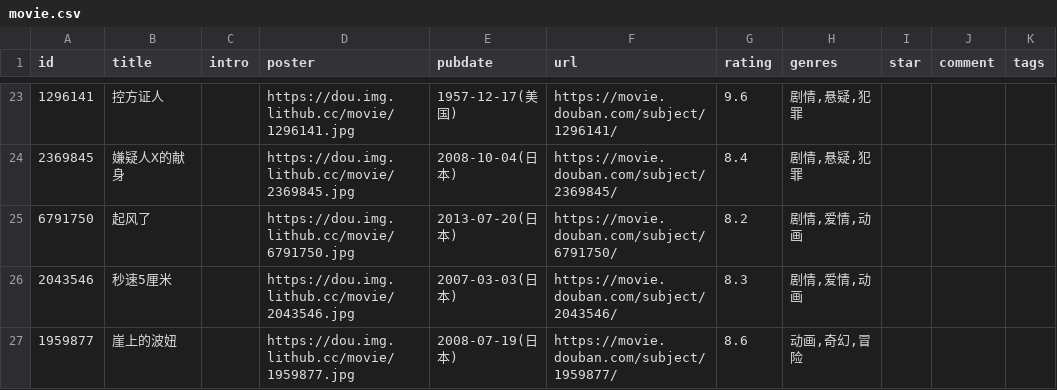
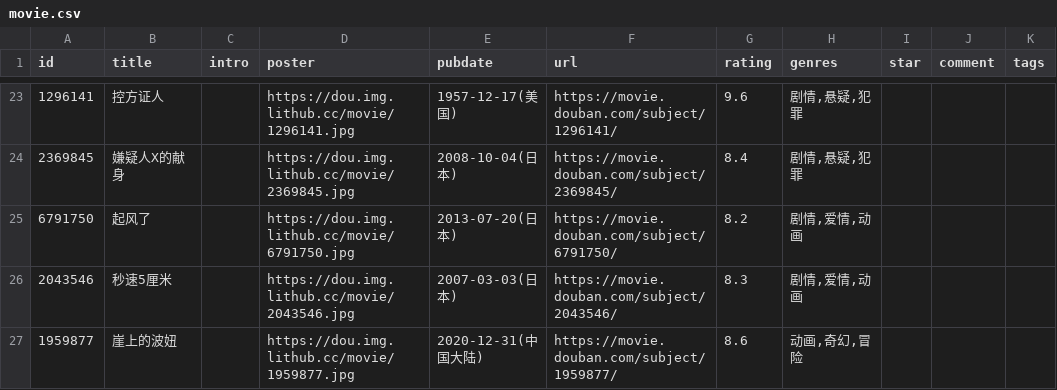
Before and after one commit to ihavenoideaa/hideaway-Pages, a CSV file: data/douban/wish/movie.csv, drawn as a sheet; only a part is shown, gaps mark what is left out; the diff names each change by its address in the sheet, - before the commit and + after, or states it on an @@ line.

Commit message:
chore: update douban data

```diff
--- a/data/douban/wish/movie.csv
+++ b/data/douban/wish/movie.csv
-E27 (pubdate): 2008-07-19(日本)
+E27 (pubdate): 2020-12-31(中国大陆)
```
